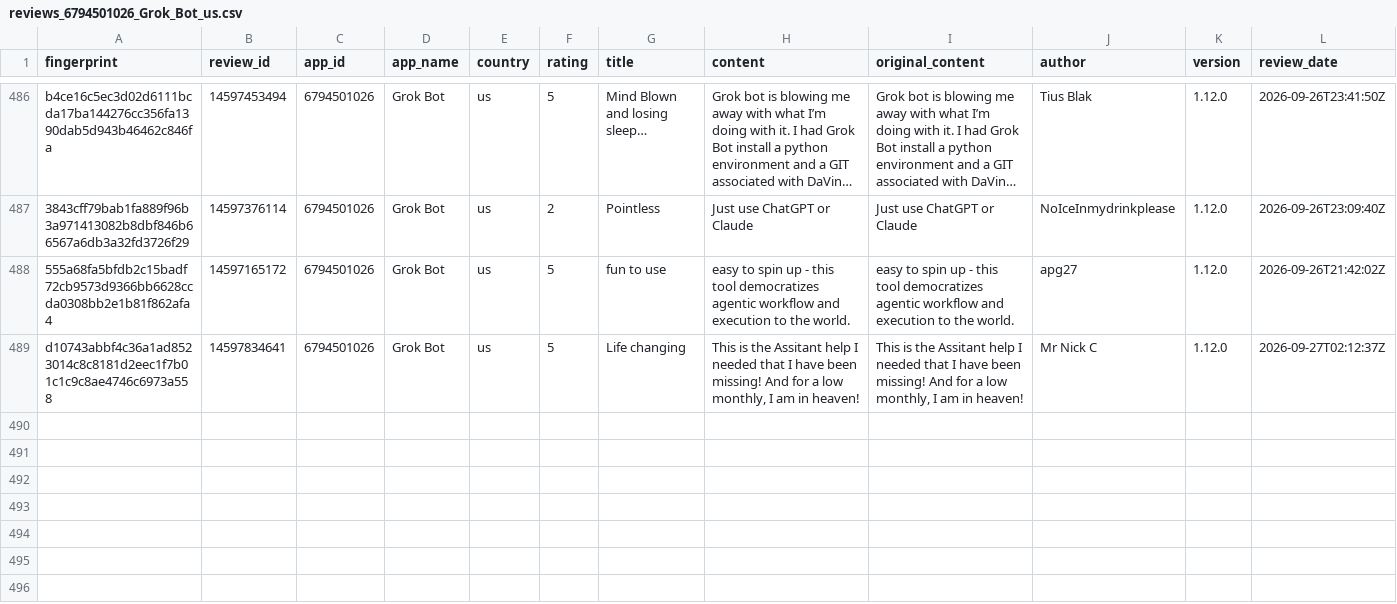
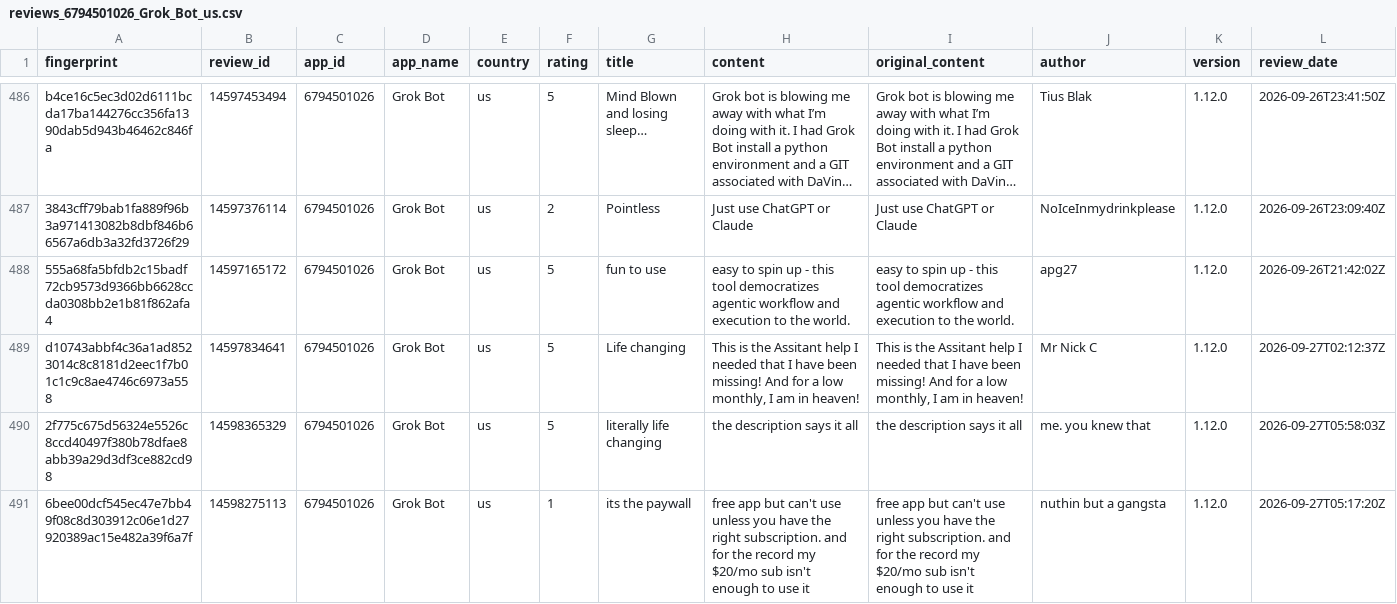
Before and after one commit to pickmiu/appstore-public-data, a CSV file: data/reviews_6794501026_Grok_Bot_us.csv, drawn as a sheet; only a part is shown, gaps mark what is left out; long unchanged cells end in …; rows hold the shown columns only; the diff covers the shown part only; the diff names each change by its address in the sheet, - before the commit and + after, or states it on an @@ line.

```diff
--- a/data/reviews_6794501026_Grok_Bot_us.csv
+++ b/data/reviews_6794501026_Grok_Bot_us.csv
+row 490: 2f775c675d56324e5526c8ccd40497f380b78dfae8abb39a29d3df3ce882cd98 | 14598365329 | 6794501026 | Grok Bot | us | 5 | literally life changing | the description says it all | the description says it all | me. you knew that | 1.12.0 | 2026-09-27T05:58:03Z
+row 491: 6bee00dcf545ec47e7bb49f08c8d303912c06e1d27920389ac15e482a39f6a7f | 14598275113 | 6794501026 | Grok Bot | us | 1 | its the paywall | free app but can't use unless you have the right subscription. and for the record my $20/mo sub isn't enough to use it | free app but can't use unless you have the right subscription. and for the record my $20/mo sub isn't enough to use it | nuthin but a gangsta | 1.12.0 | 2026-09-27T05:17:20Z
```
Also changed, not shown: 2 added rows elsewhere in this file, data/reviews_335187483_Amazon_gb.csv, data/reviews_348712880_Amazon_de.csv, 17 other files.
